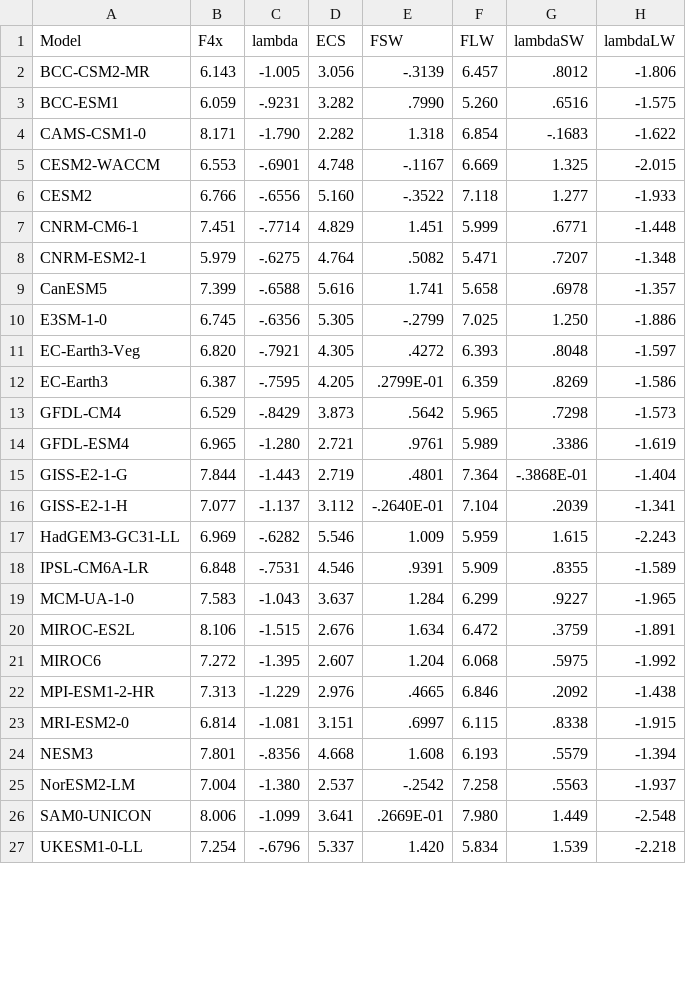
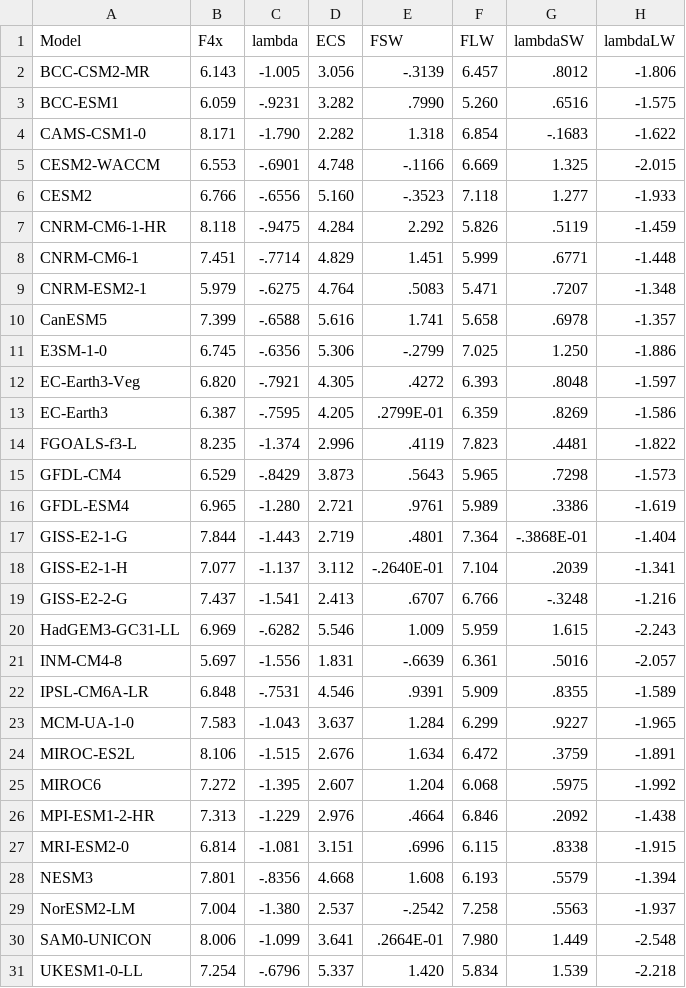
Before and after one commit to mark-ringer/cmip6, a CSV file: gregory_plot_cmip6.csv, drawn as a sheet; only a part is shown; the diff covers the shown part only.

```diff
--- a/gregory_plot_cmip6.csv
+++ b/gregory_plot_cmip6.csv
@@ -4,11 +4,13 @@ BCC-ESM1,6.059,-.9231,3.282,.7990,5.260,.6516,-1.575
 CAMS-CSM1-0,8.171,-1.790,2.282,1.318,6.854,-.1683,-1.622
-CESM2-WACCM,6.553,-.6901,4.748,-.1167,6.669,1.325,-2.015
-CESM2,6.766,-.6556,5.160,-.3522,7.118,1.277,-1.933
+CESM2-WACCM,6.553,-.6901,4.748,-.1166,6.669,1.325,-2.015
+CESM2,6.766,-.6556,5.160,-.3523,7.118,1.277,-1.933
+CNRM-CM6-1-HR,8.118,-.9475,4.284,2.292,5.826,.5119,-1.459
 CNRM-CM6-1,7.451,-.7714,4.829,1.451,5.999,.6771,-1.448
-CNRM-ESM2-1,5.979,-.6275,4.764,.5082,5.471,.7207,-1.348
+CNRM-ESM2-1,5.979,-.6275,4.764,.5083,5.471,.7207,-1.348
 CanESM5,7.399,-.6588,5.616,1.741,5.658,.6978,-1.357
-E3SM-1-0,6.745,-.6356,5.305,-.2799,7.025,1.250,-1.886
+E3SM-1-0,6.745,-.6356,5.306,-.2799,7.025,1.250,-1.886
 EC-Earth3-Veg,6.820,-.7921,4.305,.4272,6.393,.8048,-1.597
 EC-Earth3,6.387,-.7595,4.205,.2799E-01,6.359,.8269,-1.586
-GFDL-CM4,6.529,-.8429,3.873,.5642,5.965,.7298,-1.573
+FGOALS-f3-L,8.235,-1.374,2.996,.4119,7.823,.4481,-1.822
+GFDL-CM4,6.529,-.8429,3.873,.5643,5.965,.7298,-1.573
 GFDL-ESM4,6.965,-1.280,2.721,.9761,5.989,.3386,-1.619
@@ -16,3 +18,5 @@ GISS-E2-1-G,7.844,-1.443,2.719,.4801,7.364,-.3868E-01,-1.404
 GISS-E2-1-H,7.077,-1.137,3.112,-.2640E-01,7.104,.2039,-1.341
+GISS-E2-2-G,7.437,-1.541,2.413,.6707,6.766,-.3248,-1.216
 HadGEM3-GC31-LL,6.969,-.6282,5.546,1.009,5.959,1.615,-2.243
+INM-CM4-8,5.697,-1.556,1.831,-.6639,6.361,.5016,-2.057
 IPSL-CM6A-LR,6.848,-.7531,4.546,.9391,5.909,.8355,-1.589
@@ -21,7 +25,7 @@ MIROC-ES2L,8.106,-1.515,2.676,1.634,6.472,.3759,-1.891
 MIROC6,7.272,-1.395,2.607,1.204,6.068,.5975,-1.992
-MPI-ESM1-2-HR,7.313,-1.229,2.976,.4665,6.846,.2092,-1.438
-MRI-ESM2-0,6.814,-1.081,3.151,.6997,6.115,.8338,-1.915
+MPI-ESM1-2-HR,7.313,-1.229,2.976,.4664,6.846,.2092,-1.438
+MRI-ESM2-0,6.814,-1.081,3.151,.6996,6.115,.8338,-1.915
 NESM3,7.801,-.8356,4.668,1.608,6.193,.5579,-1.394
 NorESM2-LM,7.004,-1.380,2.537,-.2542,7.258,.5563,-1.937
-SAM0-UNICON,8.006,-1.099,3.641,.2669E-01,7.980,1.449,-2.548
+SAM0-UNICON,8.006,-1.099,3.641,.2664E-01,7.980,1.449,-2.548
 UKESM1-0-LL,7.254,-.6796,5.337,1.420,5.834,1.539,-2.218
```
Also changed, not shown: 7 edited cells elsewhere in this file, delta_net_abrupt-4xCO2_cmip6.csv, delta_rlut_abrupt-4xCO2_cmip6.csv, 5 other files.
